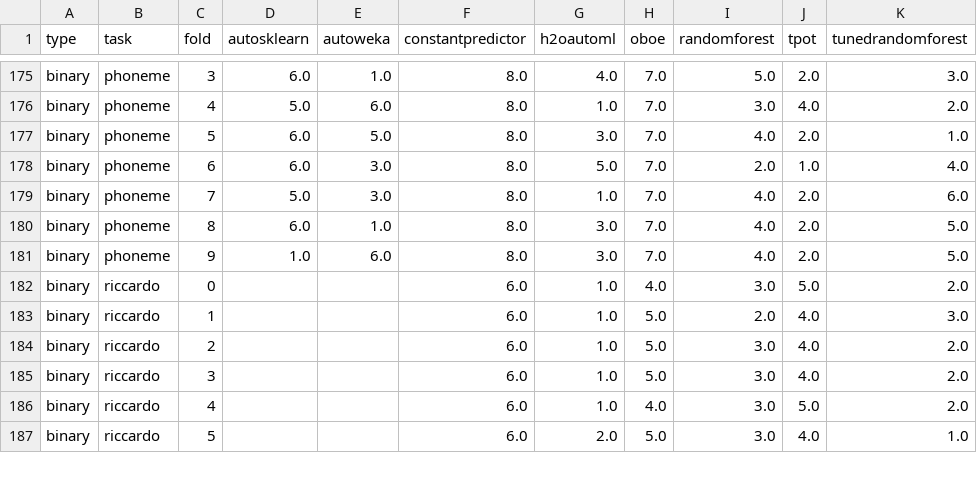
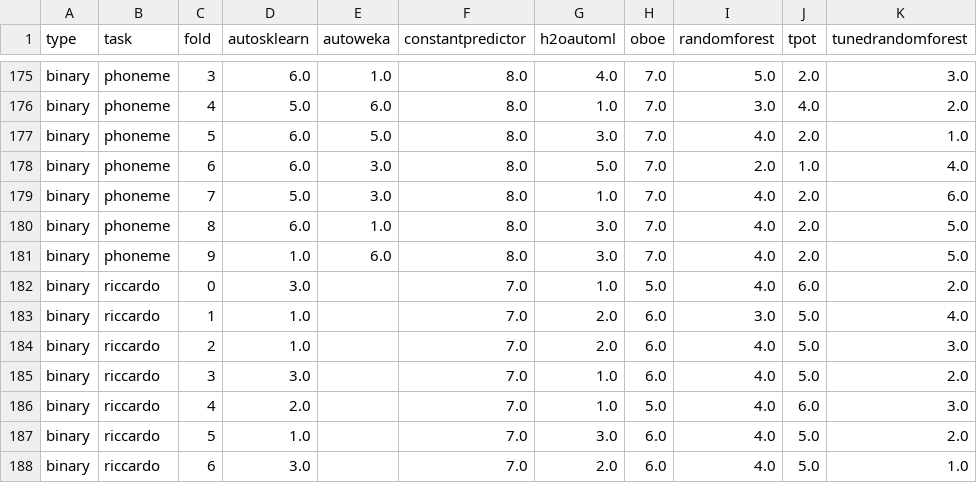
Before and after one commit to openml/automlbenchmark, a CSV file: reports/tables/folds_leaderboard.csv, drawn as a sheet; only a part is shown, gaps mark what is left out; the diff covers the shown part only.

```diff
--- a/reports/tables/folds_leaderboard.csv
+++ b/reports/tables/folds_leaderboard.csv
@@ -181,7 +181,8 @@ binary,phoneme,8,6.0,1.0,8.0,3.0,7.0,4.0,2.0,5.0
 binary,phoneme,9,1.0,6.0,8.0,3.0,7.0,4.0,2.0,5.0
-binary,riccardo,0,,,6.0,1.0,4.0,3.0,5.0,2.0
-binary,riccardo,1,,,6.0,1.0,5.0,2.0,4.0,3.0
-binary,riccardo,2,,,6.0,1.0,5.0,3.0,4.0,2.0
-binary,riccardo,3,,,6.0,1.0,5.0,3.0,4.0,2.0
-binary,riccardo,4,,,6.0,1.0,4.0,3.0,5.0,2.0
-binary,riccardo,5,,,6.0,2.0,5.0,3.0,4.0,1.0
+binary,riccardo,0,3.0,,7.0,1.0,5.0,4.0,6.0,2.0
+binary,riccardo,1,1.0,,7.0,2.0,6.0,3.0,5.0,4.0
+binary,riccardo,2,1.0,,7.0,2.0,6.0,4.0,5.0,3.0
+binary,riccardo,3,3.0,,7.0,1.0,6.0,4.0,5.0,2.0
+binary,riccardo,4,2.0,,7.0,1.0,5.0,4.0,6.0,3.0
+binary,riccardo,5,1.0,,7.0,3.0,6.0,4.0,5.0,2.0
+binary,riccardo,6,3.0,,7.0,2.0,6.0,4.0,5.0,1.0
```
Also changed, not shown: 1 added row, 2 removed rows and 110 edited cells elsewhere in this file, reports/results_medium-8c1h.csv, reports/tables/all_results.csv, 15 other files.
